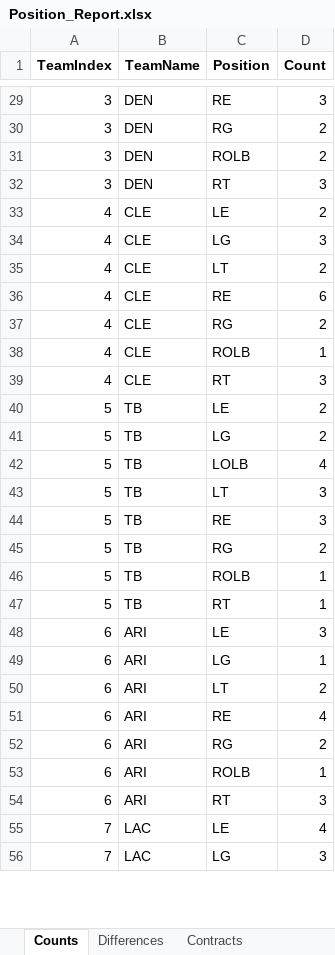
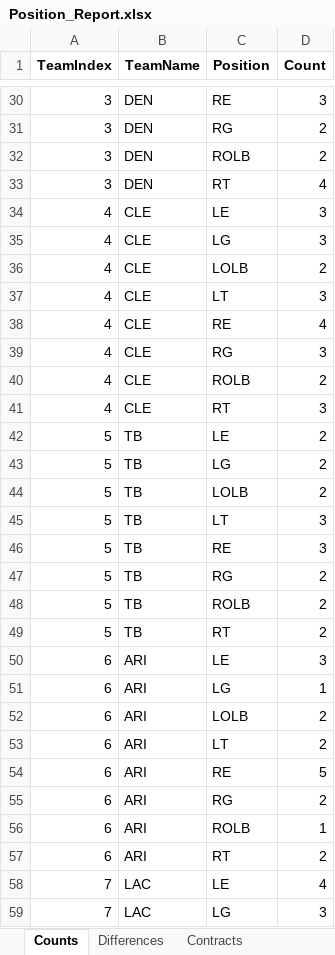
Before and after one commit to ethpec/MaddenTools, an Excel workbook: Files/Madden25/IE/Season9/Position_Report.xlsx, sheet Counts, drawn as a sheet; only a part is shown, gaps mark what is left out; values as stored, in another font and other column widths than the file's, no borders; addresses are those after the commit; the diff covers the shown part only; the diff names each change by its address in the sheet, - before the commit and + after, or states it on an @@ line.

```diff
--- a/Files/Madden25/IE/Season9/Position_Report.xlsx (sheet Counts)
+++ b/Files/Madden25/IE/Season9/Position_Report.xlsx (sheet Counts)
-D33 (Count): 3
+D33 (Count): 4
-D34 (Count): 2
+D34 (Count): 3
-C36 (Position): LT
+C36 (Position): LOLB
+row 37: 4 | CLE | LT | 3
-D38 (Count): 6
+D38 (Count): 4
-D39 (Count): 2
+D39 (Count): 3
-D40 (Count): 1
+D40 (Count): 2
-D44 (Count): 4
+D44 (Count): 2
-D48:D49 (Count): 1
+D48:D49 (Count): 2
+row 52: 6 | ARI | LOLB | 2
-D54 (Count): 4
+D54 (Count): 5
-D57 (Count): 3
+D57 (Count): 2
```
Also changed, not shown: 2 added rows and 113 edited cells elsewhere in this sheet, sheet Team Position Depth, sheet Contracts, sheet Differences, Files/Madden25/IE/Season9/EventSystem_Results.xlsx, 2 other files.
